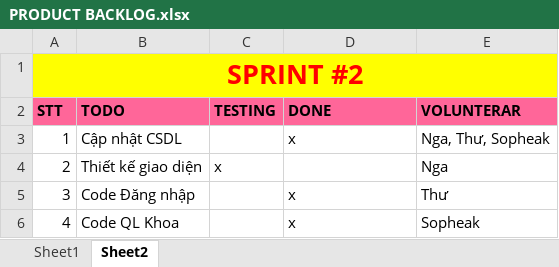
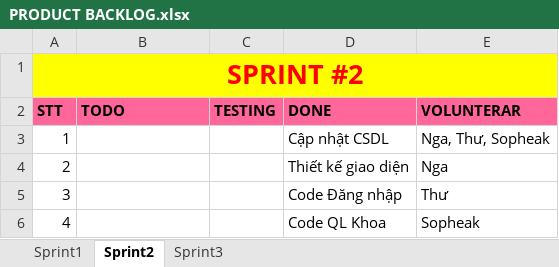
Before and after one commit to 57PM1/QuanLySinhVien, an Excel workbook: PRODUCT BACKLOG.xlsx, sheet Sprint2, drawn as a sheet; values as stored, in another font and other column widths than the file's, no borders; the diff names each change by its address in the sheet, - before the commit and + after, or states it on an @@ line.

Commit message:
Sprint 3

```diff
--- a/PRODUCT BACKLOG.xlsx (sheet Sprint2)
+++ b/PRODUCT BACKLOG.xlsx (sheet Sprint2)
-sheet tab: Sheet1
+sheet tab: Sprint1
-sheet tab: Sheet2
+sheet tab: Sprint2
+sheet tab: Sprint3
-B3 (TODO): Cập nhật CSDL
+B3 (TODO): (empty)
-D3 (DONE): x
+D3 (DONE): Cập nhật CSDL
-B4 (TODO): Thiết kế giao diện
+B4 (TODO): (empty)
-C4 (TESTING): x
+C4 (TESTING): (empty)
-D4 (DONE): (empty)
+D4 (DONE): Thiết kế giao diện
-B5 (TODO): Code Đăng nhập
+B5 (TODO): (empty)
-D5 (DONE): x
+D5 (DONE): Code Đăng nhập
-B6 (TODO): Code QL Khoa
+B6 (TODO): (empty)
-D6 (DONE): x
+D6 (DONE): Code QL Khoa
```
Also changed, not shown: 45 other files.
